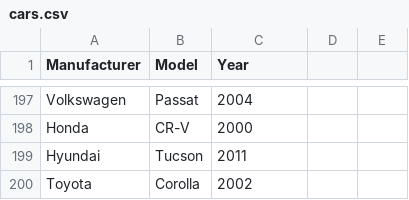
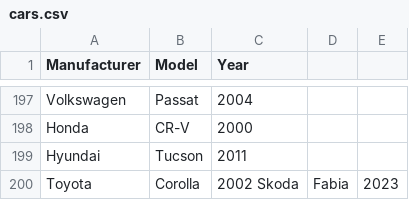
Before and after one commit to coughlo93/wsaabigproject, a CSV file: cars.csv, drawn as a sheet; only a part is shown, gaps mark what is left out.

```diff
--- a/cars.csv
+++ b/cars.csv
@@ -199,2 +199,2 @@ Honda,CR-V,2000
 Hyundai,Tucson,2011
-Toyota,Corolla,2002
+Toyota,Corolla,2002 Skoda,Fabia,2023
```
Also changed, not shown: 1 other file.
